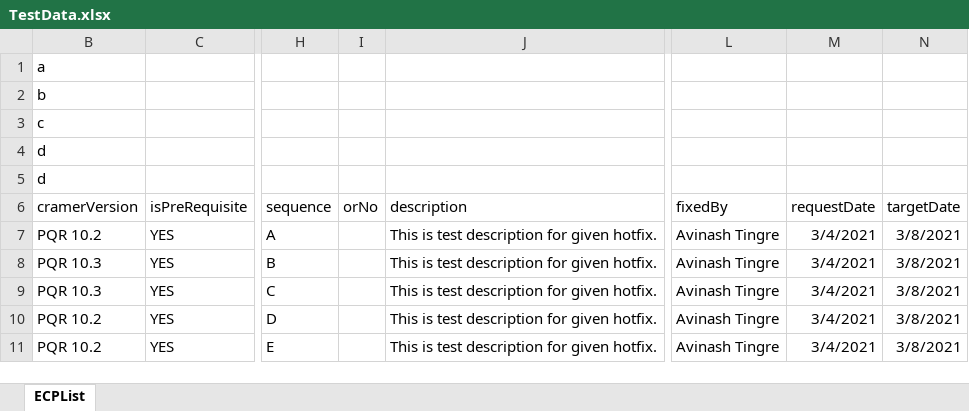
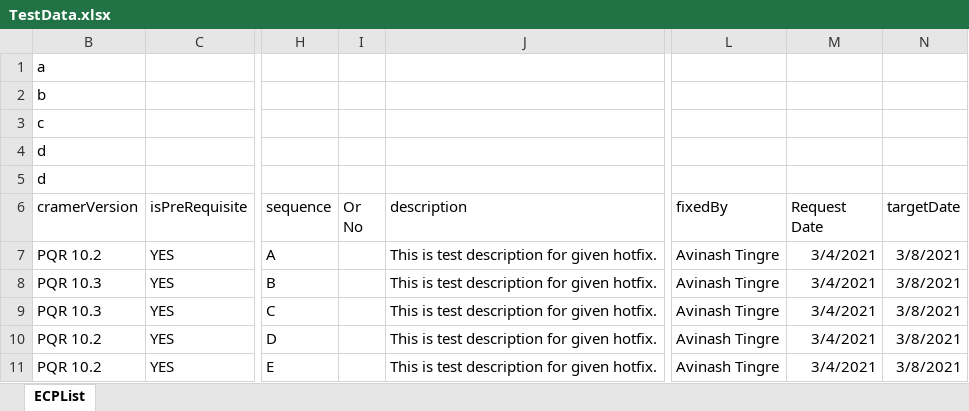
Before and after one commit to tingreavinash/HotfixLogViewer_REST, an Excel workbook: src/main/resources/data/TestData.xlsx, sheet ECPList, drawn as a sheet; only a part is shown, gaps mark what is left out; values as stored, in another font and other column widths than the file's, no borders; ↵ is a line break in a cell; the diff names each change by its address in the sheet, - before the commit and + after, or states it on an @@ line.

```diff
--- a/src/main/resources/data/TestData.xlsx (sheet ECPList)
+++ b/src/main/resources/data/TestData.xlsx (sheet ECPList)
-I6: orNo
+I6: Or ↵ No
-M6: requestDate
+M6: Request ↵ Date
```
Also changed, not shown: 2 other files.
